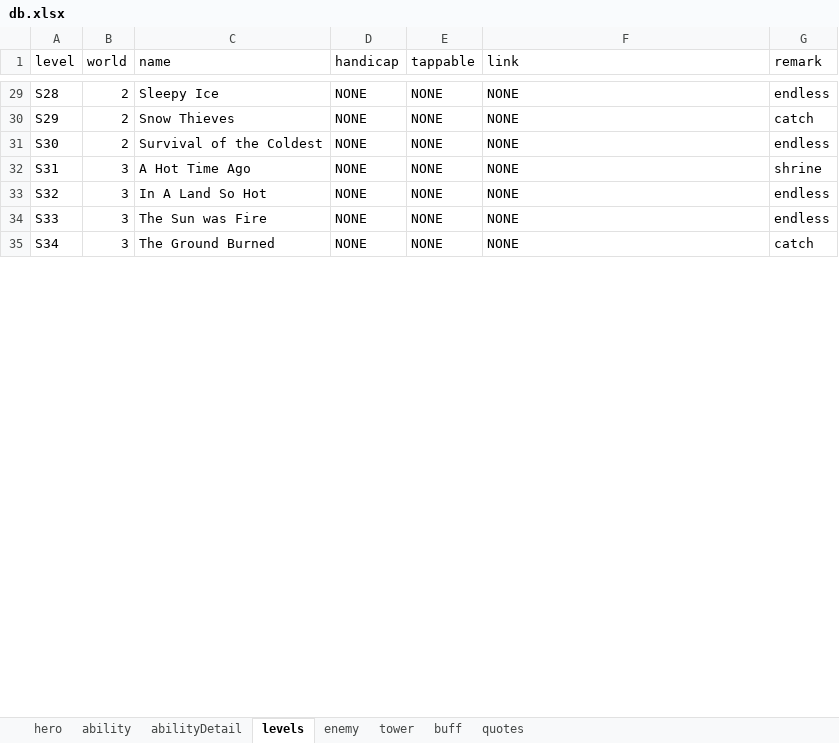
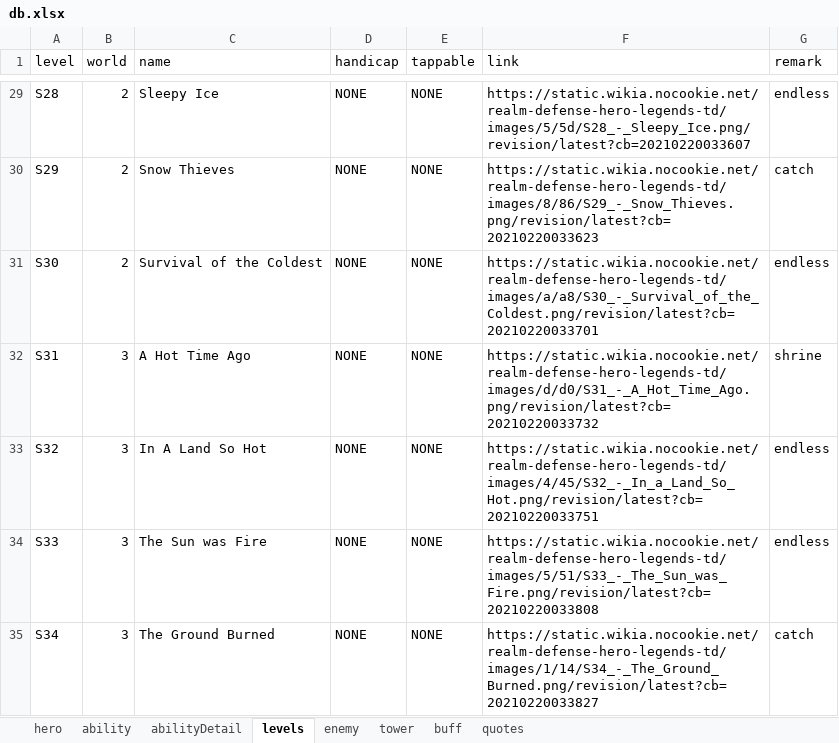
Before and after one commit to AlexP55/CyraBot, an Excel workbook: db/db.xlsx, sheet levels, drawn as a sheet; only a part is shown, gaps mark what is left out; values as stored, in another font and other column widths than the file's, no borders; the diff covers the shown part only; the diff names each change by its address in the sheet, - before the commit and + after, or states it on an @@ line.

Commit message:
level image link to SR

```diff
--- a/db/db.xlsx (sheet levels)
+++ b/db/db.xlsx (sheet levels)
-F29 (link): NONE
+F29 (link): https://static.wikia.nocookie.net/realm-defense-hero-legends-td/images/5/5d/S28_-_Sleepy_Ice.png/revision/latest?cb=20210220033607
-F30 (link): NONE
+F30 (link): https://static.wikia.nocookie.net/realm-defense-hero-legends-td/images/8/86/S29_-_Snow_Thieves.png/revision/latest?cb=20210220033623
-F31 (link): NONE
+F31 (link): https://static.wikia.nocookie.net/realm-defense-hero-legends-td/images/a/a8/S30_-_Survival_of_the_Coldest.png/revision/latest?cb=20210220033701
-F32 (link): NONE
+F32 (link): https://static.wikia.nocookie.net/realm-defense-hero-legends-td/images/d/d0/S31_-_A_Hot_Time_Ago.png/revision/latest?cb=20210220033732
-F33 (link): NONE
+F33 (link): https://static.wikia.nocookie.net/realm-defense-hero-legends-td/images/4/45/S32_-_In_a_Land_So_Hot.png/revision/latest?cb=20210220033751
-F34 (link): NONE
+F34 (link): https://static.wikia.nocookie.net/realm-defense-hero-legends-td/images/5/51/S33_-_The_Sun_was_Fire.png/revision/latest?cb=20210220033808
-F35 (link): NONE
+F35 (link): https://static.wikia.nocookie.net/realm-defense-hero-legends-td/images/1/14/S34_-_The_Ground_Burned.png/revision/latest?cb=20210220033827
```
Also changed, not shown: 42 edited cells elsewhere in this sheet.
